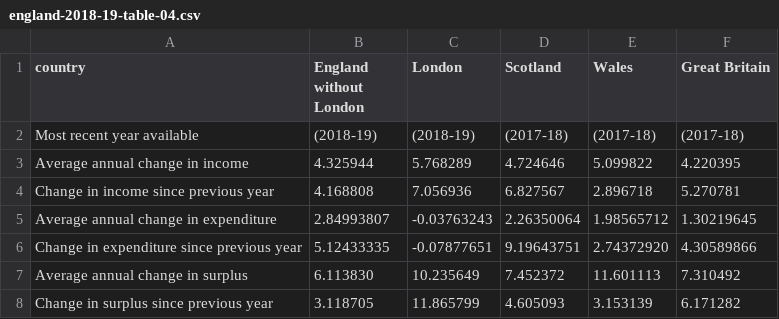
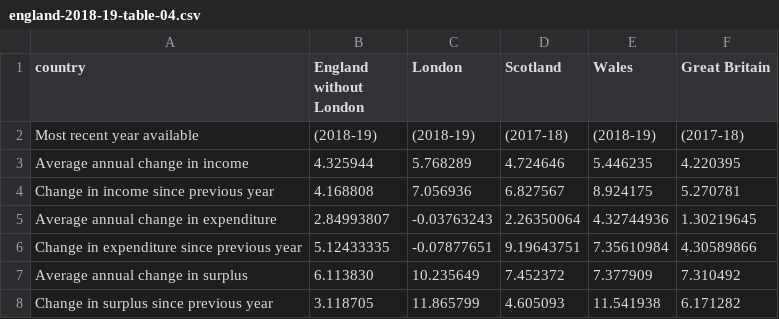
Before and after one commit to majazaloznik/2019-rac-parking, a CSV file: outputs/csv-tables/england-2018-19/england-2018-19-table-04.csv, drawn as a sheet.

```diff
--- a/outputs/csv-tables/england-2018-19/england-2018-19-table-04.csv
+++ b/outputs/csv-tables/england-2018-19/england-2018-19-table-04.csv
@@ -1,8 +1,8 @@
 "country","England without London","London","Scotland","Wales","Great Britain"
-"Most recent year available","(2018-19)","(2018-19)","(2017-18)","(2017-18)","(2017-18)"
-"Average annual change in income","4.325944","5.768289","4.724646","5.099822","4.220395"
-"Change in income since previous year","4.168808","7.056936","6.827567","2.896718","5.270781"
-"Average annual change in expenditure"," 2.84993807","-0.03763243"," 2.26350064"," 1.98565712"," 1.30219645"
-"Change in expenditure since previous year"," 5.12433335","-0.07877651"," 9.19643751"," 2.74372920"," 4.30589866"
-"Average annual change in surplus"," 6.113830","10.235649"," 7.452372","11.601113"," 7.310492"
-"Change in surplus since previous year"," 3.118705","11.865799"," 4.605093"," 3.153139"," 6.171282"
+"Most recent year available","(2018-19)","(2018-19)","(2017-18)","(2018-19)","(2017-18)"
+"Average annual change in income","4.325944","5.768289","4.724646","5.446235","4.220395"
+"Change in income since previous year","4.168808","7.056936","6.827567","8.924175","5.270781"
+"Average annual change in expenditure"," 2.84993807","-0.03763243"," 2.26350064"," 4.32744936"," 1.30219645"
+"Change in expenditure since previous year"," 5.12433335","-0.07877651"," 9.19643751"," 7.35610984"," 4.30589866"
+"Average annual change in surplus"," 6.113830","10.235649"," 7.452372"," 7.377909"," 7.310492"
+"Change in surplus since previous year"," 3.118705","11.865799"," 4.605093","11.541938"," 6.171282"
```
Also changed, not shown: outputs/csv-tables/england-2018-19/england-2018-19-table-03.csv, outputs/csv-tables/scotland-2017-18/scotland-2017-18-table-03.csv, 26 other files.
